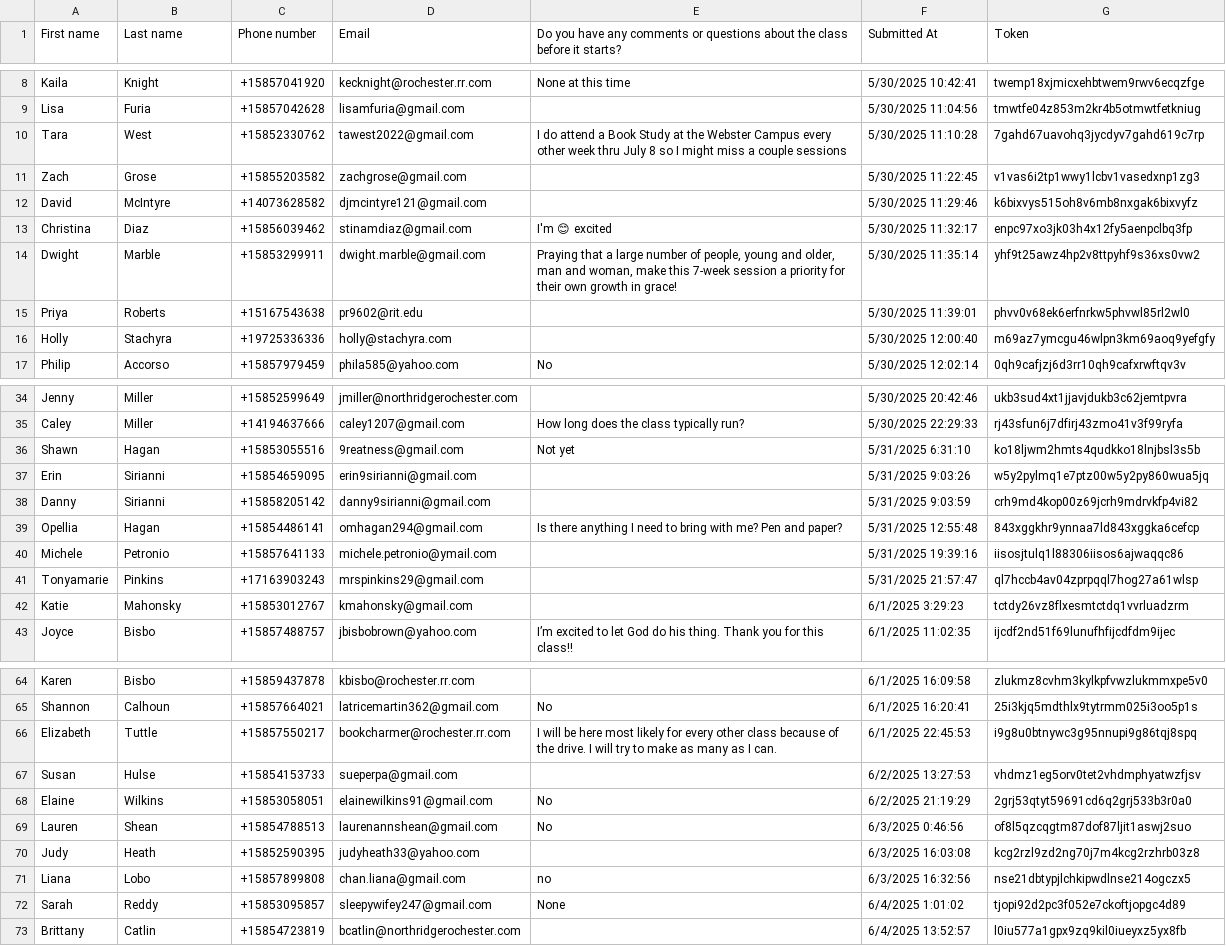
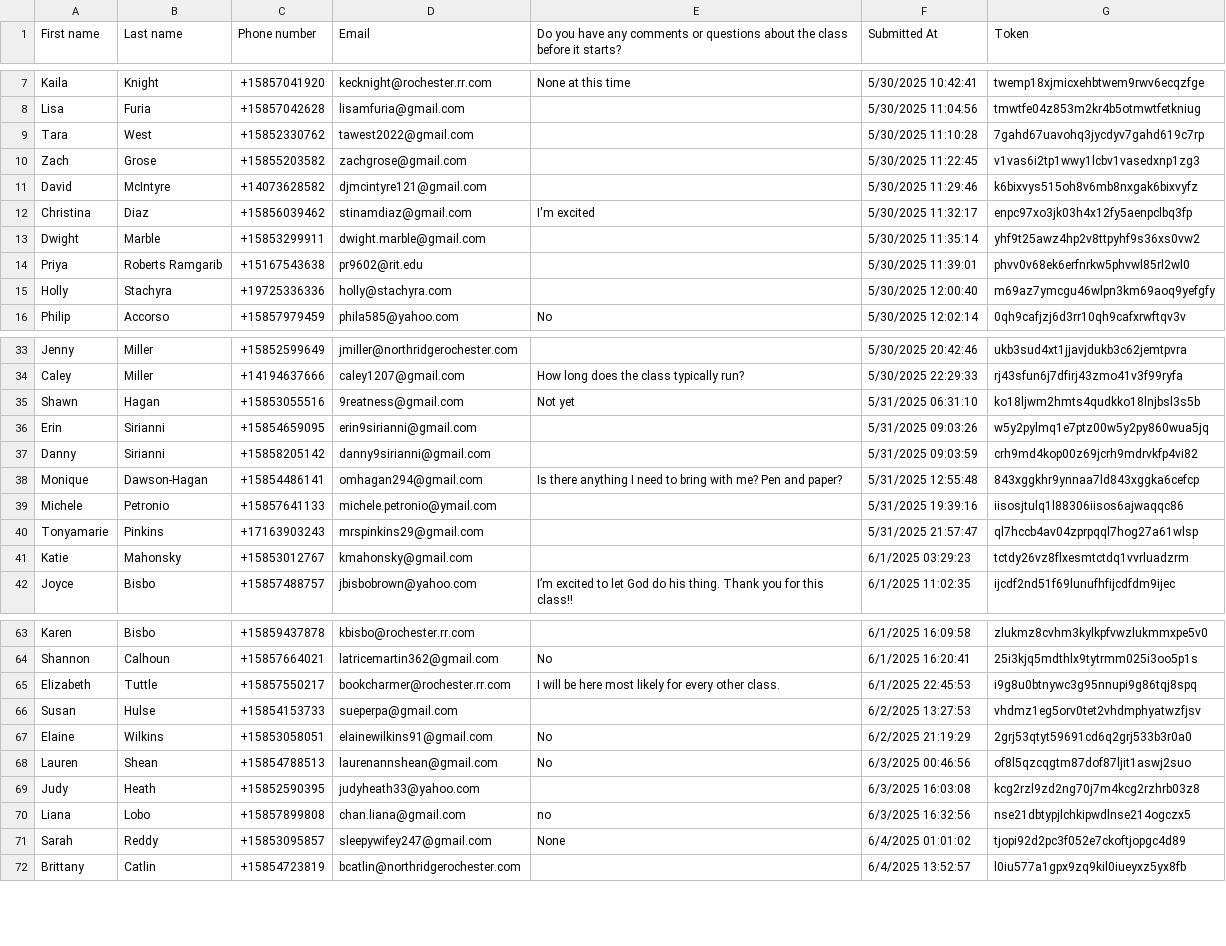
Before and after one commit to btf62/bash-Sandbox, a CSV file: Equip_ School of Renewing Your Mind - Equip - School of Renewing Your Mind.csv, drawn as a sheet; only a part is shown, gaps mark what is left out; the diff covers the shown part only.

Commit message:
Cleaned up data - entered 4 new people

```diff
--- a/Equip_ School of Renewing Your Mind - Equip - School of Renewing Your Mind.csv
+++ b/Equip_ School of Renewing Your Mind - Equip - School of Renewing Your Mind.csv
@@ -9,8 +8,8 @@ Kaila,Knight,+15857041920,kecknight@rochester.rr.com,None at this time,5/30/2025
 Lisa,Furia,+15857042628,lisamfuria@gmail.com,,5/30/2025 11:04:56,tmwtfe04z853m2kr4b5otmwtfetkniug
-Tara,West,+15852330762,tawest2022@gmail.com,I do attend a Book Study at the Webster Campus every other week thru July 8 so I might miss a couple sessions,5/30/2025 11:10:28,7gahd67uavohq3jycdyv7gahd619c7rp
+Tara,West,+15852330762,tawest2022@gmail.com,,5/30/2025 11:10:28,7gahd67uavohq3jycdyv7gahd619c7rp
 Zach,Grose,+15855203582,zachgrose@gmail.com,,5/30/2025 11:22:45,v1vas6i2tp1wwy1lcbv1vasedxnp1zg3
 David,McIntyre,+14073628582,djmcintyre121@gmail.com,,5/30/2025 11:29:46,k6bixvys515oh8v6mb8nxgak6bixvyfz
-Christina ,Diaz,+15856039462,stinamdiaz@gmail.com,I'm 😊 excited,5/30/2025 11:32:17,enpc97xo3jk03h4x12fy5aenpclbq3fp
-Dwight,Marble,+15853299911,dwight.marble@gmail.com,"Praying that a large number of people, young and older, man and woman, make this 7-week session a priority for their own growth in grace!",5/30/2025 11:35:14,yhf9t25awz4hp2v8ttpyhf9s36xs0vw2
-Priya,Roberts,+15167543638,pr9602@rit.edu,,5/30/2025 11:39:01,phvv0v68ek6erfnrkw5phvwl85rl2wl0
+Christina ,Diaz,+15856039462,stinamdiaz@gmail.com,I'm excited,5/30/2025 11:32:17,enpc97xo3jk03h4x12fy5aenpclbq3fp
+Dwight,Marble,+15853299911,dwight.marble@gmail.com,,5/30/2025 11:35:14,yhf9t25awz4hp2v8ttpyhf9s36xs0vw2
+Priya,Roberts Ramgarib,+15167543638,pr9602@rit.edu,,5/30/2025 11:39:01,phvv0v68ek6erfnrkw5phvwl85rl2wl0
 Holly,Stachyra,+19725336336,holly@stachyra.com,,5/30/2025 12:00:40,m69az7ymcgu46wlpn3km69aoq9yefgfy
@@ -35,9 +34,9 @@ Jenny,Miller,+15852599649,jmiller@northridgerochester.com,,5/30/2025 20:42:46,uk
 Caley,Miller,+14194637666,caley1207@gmail.com,How long does the class typically run?,5/30/2025 22:29:33,rj43sfun6j7dfirj43zmo41v3f99ryfa
-Shawn,Hagan,+15853055516,9reatness@gmail.com,Not yet,5/31/2025 6:31:10,ko18ljwm2hmts4qudkko18lnjbsl3s5b
-Erin,Sirianni,+15854659095,erin9sirianni@gmail.com,,5/31/2025 9:03:26,w5y2pylmq1e7ptz00w5y2py860wua5jq
-Danny,Sirianni,+15858205142,danny9sirianni@gmail.com,,5/31/2025 9:03:59,crh9md4kop00z69jcrh9mdrvkfp4vi82
-Opellia,Hagan,+15854486141,omhagan294@gmail.com,Is there anything I need to bring with me? Pen and paper?,5/31/2025 12:55:48,843xggkhr9ynnaa7ld843xggka6cefcp
+Shawn,Hagan,+15853055516,9reatness@gmail.com,Not yet,5/31/2025 06:31:10,ko18ljwm2hmts4qudkko18lnjbsl3s5b
+Erin,Sirianni,+15854659095,erin9sirianni@gmail.com,,5/31/2025 09:03:26,w5y2pylmq1e7ptz00w5y2py860wua5jq
+Danny,Sirianni,+15858205142,danny9sirianni@gmail.com,,5/31/2025 09:03:59,crh9md4kop00z69jcrh9mdrvkfp4vi82
+Monique,Dawson-Hagan,+15854486141,omhagan294@gmail.com,Is there anything I need to bring with me? Pen and paper?,5/31/2025 12:55:48,843xggkhr9ynnaa7ld843xggka6cefcp
 Michele ,Petronio,+15857641133,michele.petronio@ymail.com,,5/31/2025 19:39:16,iisosjtulq1l88306iisos6ajwaqqc86
 Tonyamarie,Pinkins,+17163903243,mrspinkins29@gmail.com,,5/31/2025 21:57:47,ql7hccb4av04zprpqql7hog27a61wlsp
-Katie,Mahonsky,+15853012767,kmahonsky@gmail.com,,6/1/2025 3:29:23,tctdy26vz8flxesmtctdq1vvrluadzrm
+Katie,Mahonsky,+15853012767,kmahonsky@gmail.com,,6/1/2025 03:29:23,tctdy26vz8flxesmtctdq1vvrluadzrm
 Joyce,Bisbo,+15857488757,jbisbobrown@yahoo.com,I’m excited to let God do his thing. Thank you for this class!!,6/1/2025 11:02:35,ijcdf2nd51f69lunufhfijcdfdm9ijec
@@ -65,9 +64,9 @@ Karen,Bisbo,+15859437878,kbisbo@rochester.rr.com,,6/1/2025 16:09:58,zlukmz8cvhm3
 Shannon ,Calhoun ,+15857664021,latricemartin362@gmail.com,No,6/1/2025 16:20:41,25i3kjq5mdthlx9tytrmm025i3oo5p1s
-Elizabeth,Tuttle,+15857550217,bookcharmer@rochester.rr.com,I will be here most likely for every other class because of the drive. I will try to make as many as I can.,6/1/2025 22:45:53,i9g8u0btnywc3g95nnupi9g86tqj8spq
+Elizabeth,Tuttle,+15857550217,bookcharmer@rochester.rr.com,I will be here most likely for every other class.,6/1/2025 22:45:53,i9g8u0btnywc3g95nnupi9g86tqj8spq
 Susan,Hulse,+15854153733,sueperpa@gmail.com,,6/2/2025 13:27:53,vhdmz1eg5orv0tet2vhdmphyatwzfjsv
 Elaine ,Wilkins ,+15853058051,elainewilkins91@gmail.com,No,6/2/2025 21:19:29,2grj53qtyt59691cd6q2grj533b3r0a0
-Lauren,Shean,+15854788513,laurenannshean@gmail.com,No,6/3/2025 0:46:56,of8l5qzcqgtm87dof87ljit1aswj2suo
+Lauren,Shean,+15854788513,laurenannshean@gmail.com,No,6/3/2025 00:46:56,of8l5qzcqgtm87dof87ljit1aswj2suo
 Judy,Heath,+15852590395,judyheath33@yahoo.com,,6/3/2025 16:03:08,kcg2rzl9zd2ng70j7m4kcg2rzhrb03z8
 Liana,Lobo,+15857899808,chan.liana@gmail.com,no,6/3/2025 16:32:56,nse21dbtypjlchkipwdlnse214ogczx5
-Sarah,Reddy,+15853095857,sleepywifey247@gmail.com,None,6/4/2025 1:01:02,tjopi92d2pc3f052e7ckoftjopgc4d89
+Sarah,Reddy,+15853095857,sleepywifey247@gmail.com,None,6/4/2025 01:01:02,tjopi92d2pc3f052e7ckoftjopgc4d89
 Brittany,Catlin,+15854723819,bcatlin@northridgerochester.com,,6/4/2025 13:52:57,l0iu577a1gpx9zq9kil0iueyxz5yx8fb
```
Also changed, not shown: 1 removed row and 17 edited cells elsewhere in this file, 2 other files.
